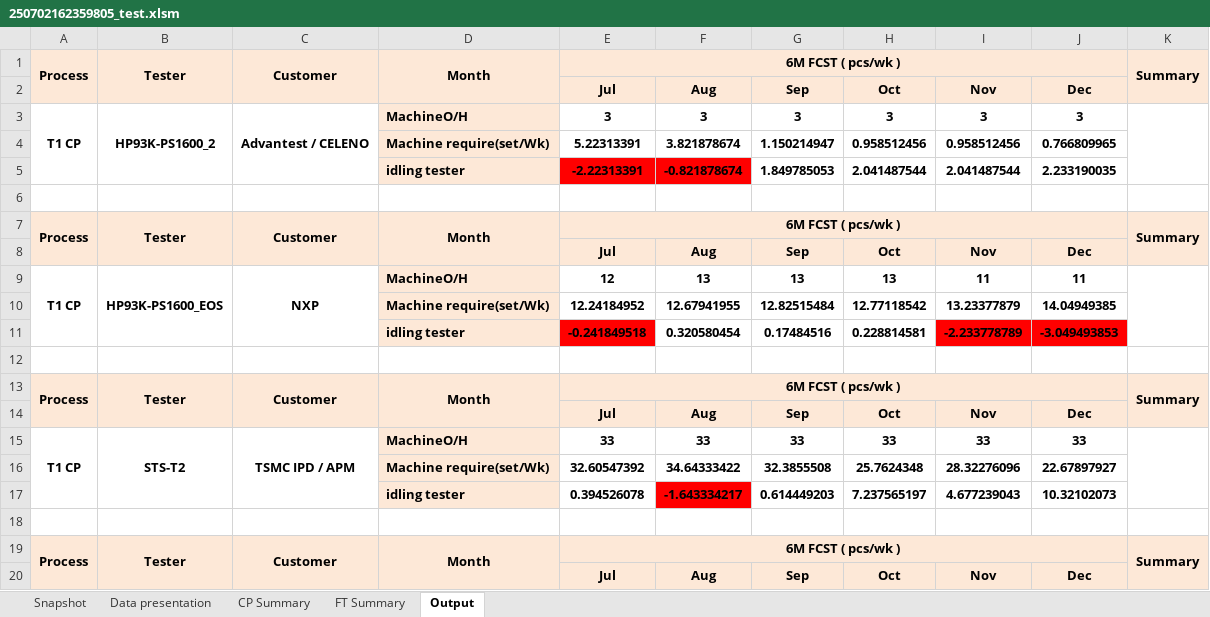
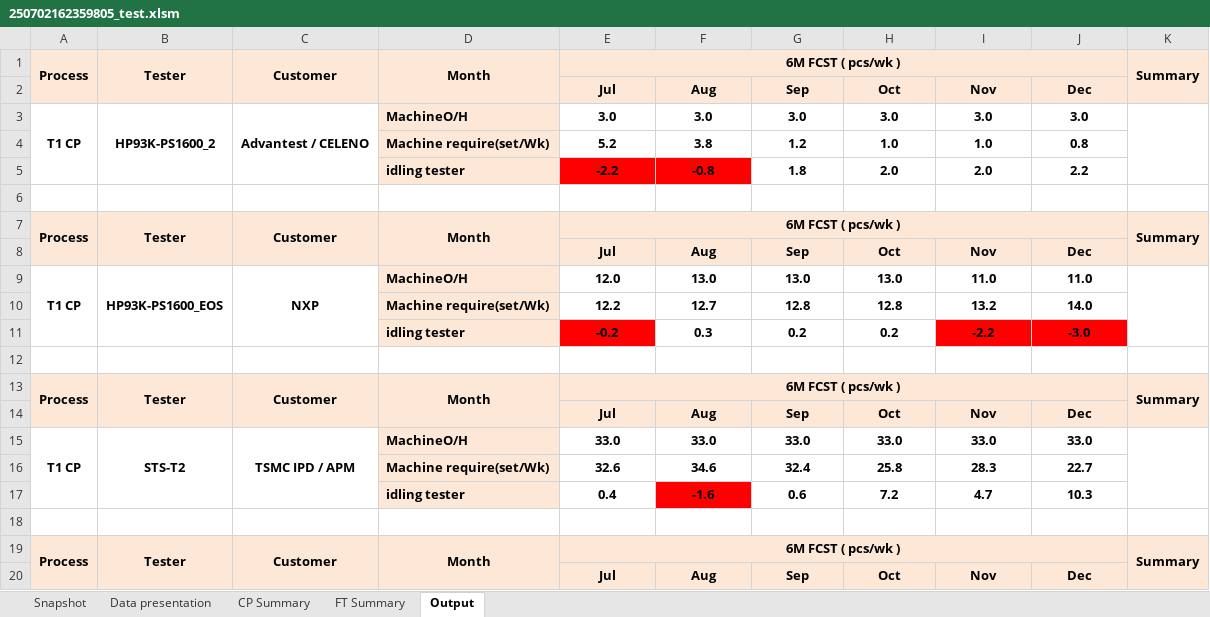
Before and after one commit to yhakana/25070201_FCST-report-transfer-tool, an Excel workbook: 250702162359805_test.xlsm, sheet Output, drawn as a sheet; only a part is shown; values as stored, in another font and other column widths than the file's, no borders; removed rows and columns are numbered as before the commit, all else as after; the diff covers the shown part only; the diff names each change by its address in the sheet, - before the commit and + after, or states it on an @@ line.

```diff
--- a/250702162359805_test.xlsm (sheet Output)
+++ b/250702162359805_test.xlsm (sheet Output)
-E3: 3
+E3: 3.0
-F3: 3
+F3: 3.0
-G3: 3
+G3: 3.0
-H3: 3
+H3: 3.0
-I3: 3
+I3: 3.0
-J3: 3
+J3: 3.0
-row 4:  |  |  | Machine require(set/Wk) | 5.22313391 | 3.821878674 | 1.150214947 | 0.958512456 | 0.958512456 | 0.766809965
-row 5:  |  |  | idling tester | -2.22313391 | -0.821878674 | 1.849785053 | 2.041487544 | 2.041487544 | 2.233190035
+row 4:  |  |  | Machine require(set/Wk) | 5.2 | 3.8 | 1.2 | 1.0 | 1.0 | 0.8
+row 5:  |  |  | idling tester | -2.2 | -0.8 | 1.8 | 2.0 | 2.0 | 2.2
-E9: 12
+E9: 12.0
-F9: 13
+F9: 13.0
-G9: 13
+G9: 13.0
-H9: 13
+H9: 13.0
-I9: 11
+I9: 11.0
-J9: 11
+J9: 11.0
-row 10:  |  |  | Machine require(set/Wk) | 12.24184952 | 12.67941955 | 12.82515484 | 12.77118542 | 13.23377879 | 14.04949385
-row 11:  |  |  | idling tester | -0.241849518 | 0.320580454 | 0.17484516 | 0.228814581 | -2.233778789 | -3.049493853
+row 10:  |  |  | Machine require(set/Wk) | 12.2 | 12.7 | 12.8 | 12.8 | 13.2 | 14.0
+row 11:  |  |  | idling tester | -0.2 | 0.3 | 0.2 | 0.2 | -2.2 | -3.0
-E15: 33
+E15: 33.0
-F15: 33
+F15: 33.0
-G15: 33
+G15: 33.0
-H15: 33
+H15: 33.0
-I15: 33
+I15: 33.0
-J15: 33
+J15: 33.0
-row 16:  |  |  | Machine require(set/Wk) | 32.60547392 | 34.64333422 | 32.3855508 | 25.7624348 | 28.32276096 | 22.67897927
-row 17:  |  |  | idling tester | 0.394526078 | -1.643334217 | 0.614449203 | 7.237565197 | 4.677239043 | 10.32102073
+row 16:  |  |  | Machine require(set/Wk) | 32.6 | 34.6 | 32.4 | 25.8 | 28.3 | 22.7
+row 17:  |  |  | idling tester | 0.4 | -1.6 | 0.6 | 7.2 | 4.7 | 10.3
```
Also changed, not shown: 20 added rows, 20 removed rows and 60 edited cells elsewhere in this sheet, 5 other files.
